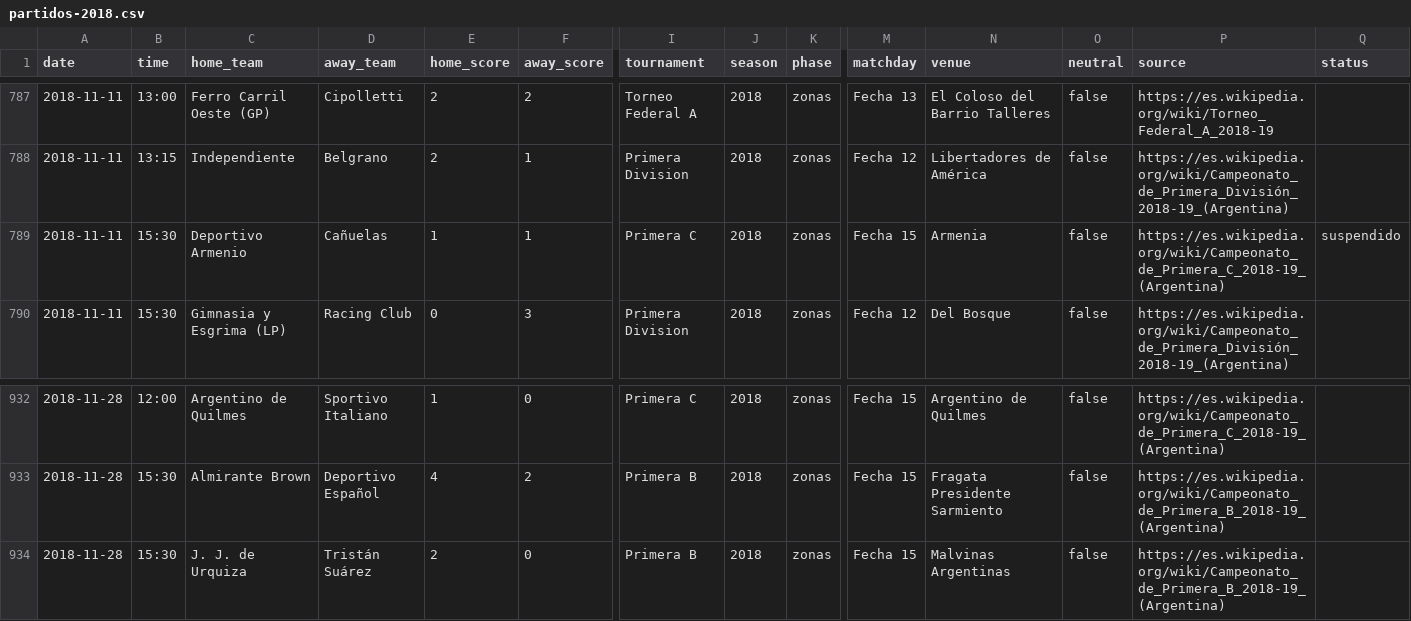
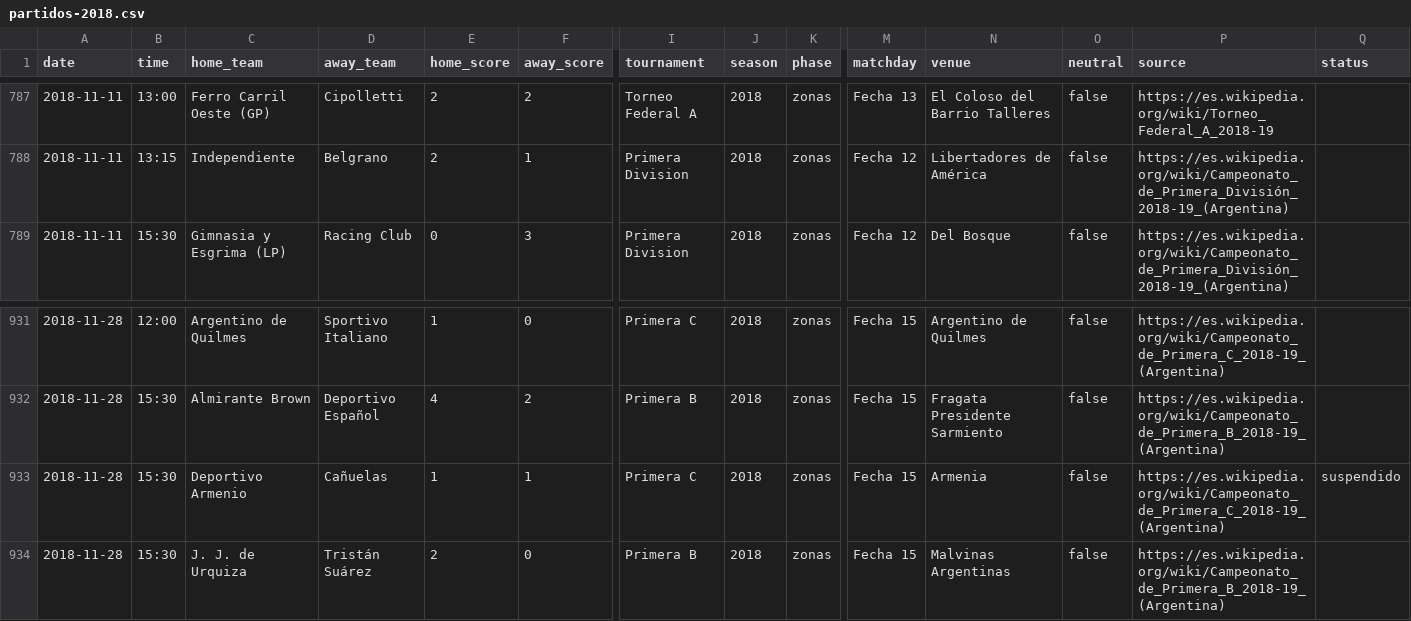
Before and after one commit to rhinoah/futbol-argentino-data, a CSV file: data/partidos-2018.csv, drawn as a sheet; only a part is shown, gaps mark what is left out; removed rows and columns are numbered as before the commit, all else as after; rows hold the shown columns only; the diff names each change by its address in the sheet, - before the commit and + after, or states it on an @@ line.

```diff
--- a/data/partidos-2018.csv
+++ b/data/partidos-2018.csv
-row 789: 2018-11-11 | 15:30 | Deportivo Armenio | Cañuelas | 1 | 1 | Primera C | 2018 | zonas | Fecha 15 | Armenia | false | https://es.wikipedia.org/wiki/Campeonato_de_Primera_C_2018-19_(Argentina) | suspendido
+row 933: 2018-11-28 | 15:30 | Deportivo Armenio | Cañuelas | 1 | 1 | Primera C | 2018 | zonas | Fecha 15 | Armenia | false | https://es.wikipedia.org/wiki/Campeonato_de_Primera_C_2018-19_(Argentina) | suspendido
```
Also changed, not shown: data/partidos-2010.csv, data/partidos-2024.csv, 10 other files.
